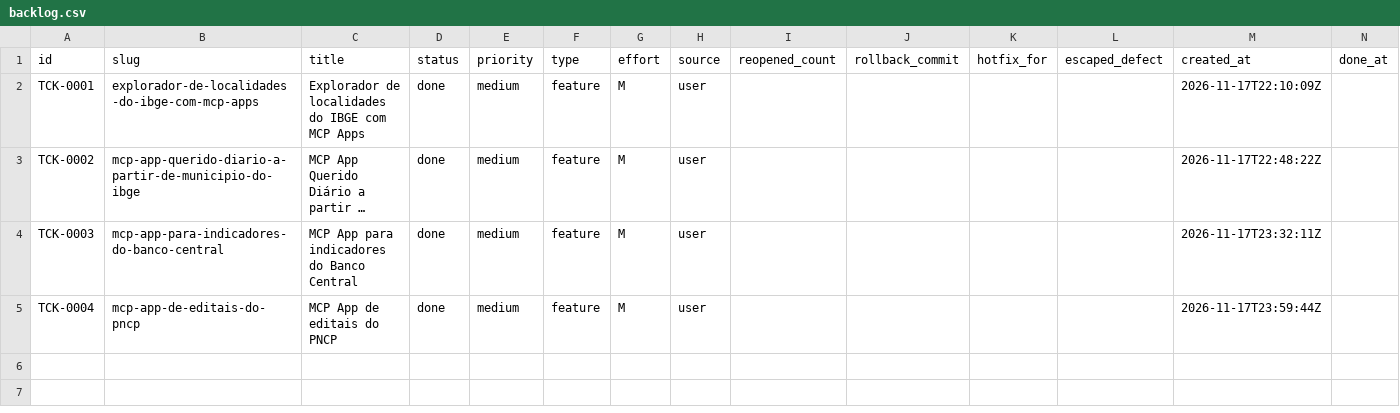
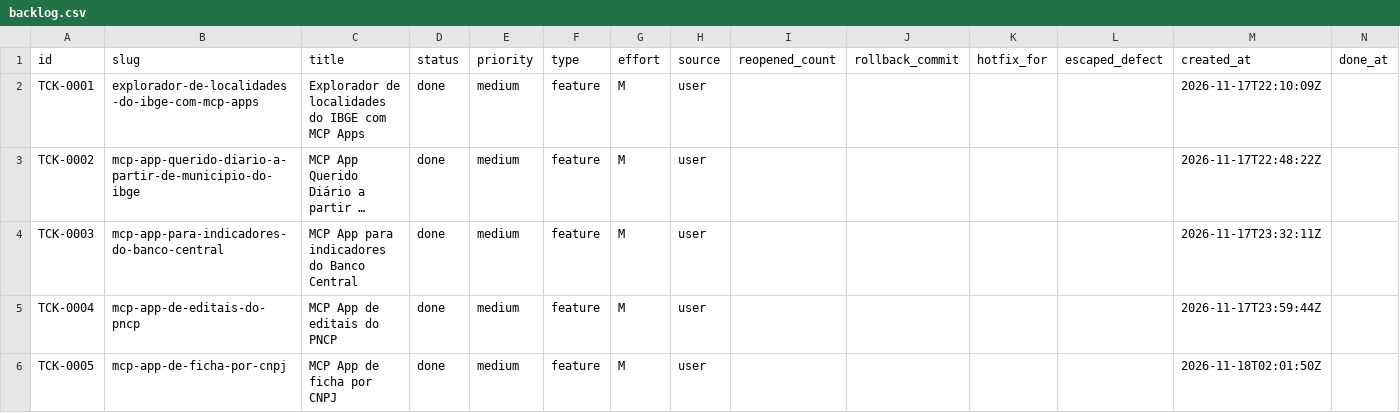
Before and after one commit to cristianoaredes/mcp-dadosbr, a CSV file: .archagents/15-backlog/backlog.csv, drawn as a sheet; long unchanged cells end in …; the diff names each change by its address in the sheet, - before the commit and + after, or states it on an @@ line.

Commit message:
[TCK-0005] Record CNPJ verification and ship gate

```diff
--- a/.archagents/15-backlog/backlog.csv
+++ b/.archagents/15-backlog/backlog.csv
+row 6: TCK-0005 | mcp-app-de-ficha-por-cnpj | MCP App de ficha por CNPJ | done | medium | feature | M | user |  |  |  |  | 2026-11-18T02:01:50Z
```
Also changed, not shown: 14 other files.
